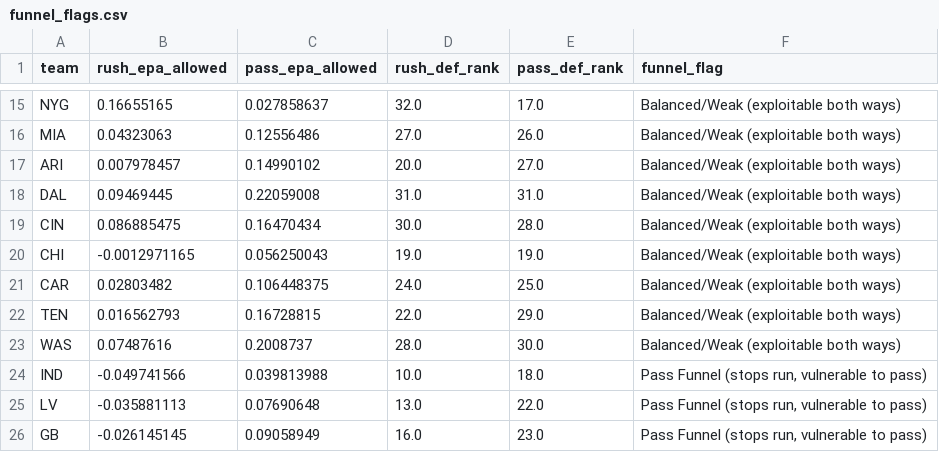
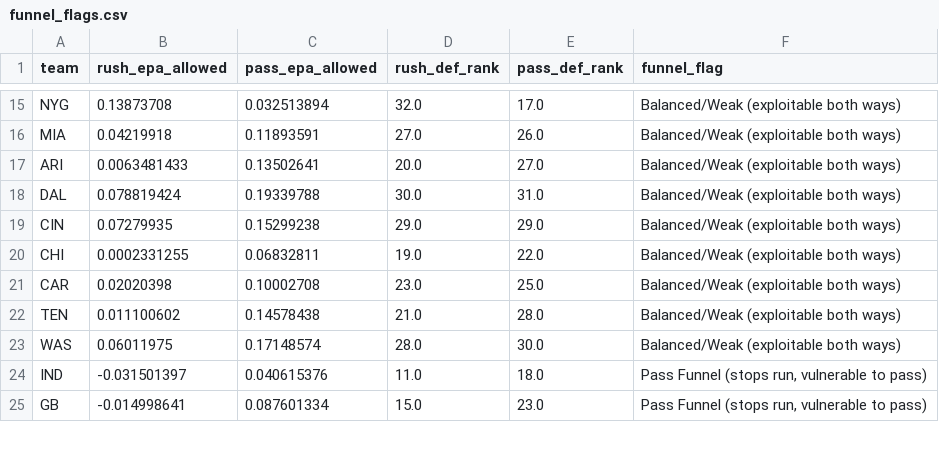
Before and after one commit to rmarkley/nfl-agent-data, a CSV file: data/raw/funnel_flags.csv, drawn as a sheet; only a part is shown, gaps mark what is left out; removed rows and columns are numbered as before the commit, all else as after; the diff covers the shown part only; the diff names each change by its address in the sheet, - before the commit and + after, or states it on an @@ line.

```diff
--- a/data/raw/funnel_flags.csv
+++ b/data/raw/funnel_flags.csv
-B15 (rush_epa_allowed): 0.16655165
+B15 (rush_epa_allowed): 0.13873708
-C15 (pass_epa_allowed): 0.027858637
+C15 (pass_epa_allowed): 0.032513894
-B16 (rush_epa_allowed): 0.04323063
+B16 (rush_epa_allowed): 0.04219918
-C16 (pass_epa_allowed): 0.12556486
+C16 (pass_epa_allowed): 0.11893591
-B17 (rush_epa_allowed): 0.007978457
+B17 (rush_epa_allowed): 0.0063481433
-C17 (pass_epa_allowed): 0.14990102
+C17 (pass_epa_allowed): 0.13502641
-B18 (rush_epa_allowed): 0.09469445
+B18 (rush_epa_allowed): 0.078819424
-C18 (pass_epa_allowed): 0.22059008
+C18 (pass_epa_allowed): 0.19339788
-D18 (rush_def_rank): 31.0
+D18 (rush_def_rank): 30.0
-B19 (rush_epa_allowed): 0.086885475
+B19 (rush_epa_allowed): 0.07279935
-C19 (pass_epa_allowed): 0.16470434
+C19 (pass_epa_allowed): 0.15299238
-D19 (rush_def_rank): 30.0
+D19 (rush_def_rank): 29.0
-E19 (pass_def_rank): 28.0
+E19 (pass_def_rank): 29.0
-B20 (rush_epa_allowed): -0.0012971165
+B20 (rush_epa_allowed): 0.0002331255
-C20 (pass_epa_allowed): 0.056250043
+C20 (pass_epa_allowed): 0.06832811
-E20 (pass_def_rank): 19.0
+E20 (pass_def_rank): 22.0
-B21 (rush_epa_allowed): 0.02803482
+B21 (rush_epa_allowed): 0.02020398
-C21 (pass_epa_allowed): 0.106448375
+C21 (pass_epa_allowed): 0.10002708
-D21 (rush_def_rank): 24.0
+D21 (rush_def_rank): 23.0
-B22 (rush_epa_allowed): 0.016562793
+B22 (rush_epa_allowed): 0.011100602
-C22 (pass_epa_allowed): 0.16728815
+C22 (pass_epa_allowed): 0.14578438
-D22 (rush_def_rank): 22.0
+D22 (rush_def_rank): 21.0
-E22 (pass_def_rank): 29.0
+E22 (pass_def_rank): 28.0
-B23 (rush_epa_allowed): 0.07487616
+B23 (rush_epa_allowed): 0.06011975
-C23 (pass_epa_allowed): 0.2008737
+C23 (pass_epa_allowed): 0.17148574
-B24 (rush_epa_allowed): -0.049741566
+B24 (rush_epa_allowed): -0.031501397
-C24 (pass_epa_allowed): 0.039813988
+C24 (pass_epa_allowed): 0.040615376
-D24 (rush_def_rank): 10.0
+D24 (rush_def_rank): 11.0
-row 25: LV | -0.035881113 | 0.07690648 | 13.0 | 22.0 | Pass Funnel (stops run, vulnerable to pass)
-B25 (rush_epa_allowed): -0.026145145
+B25 (rush_epa_allowed): -0.014998641
-C25 (pass_epa_allowed): 0.09058949
+C25 (pass_epa_allowed): 0.087601334
-D25 (rush_def_rank): 16.0
+D25 (rush_def_rank): 15.0
```
Also changed, not shown: 6 added rows, 5 removed rows and 42 edited cells elsewhere in this file, data/raw/epa_defense.csv, data/raw/epa_offense.csv, 4 other files.
